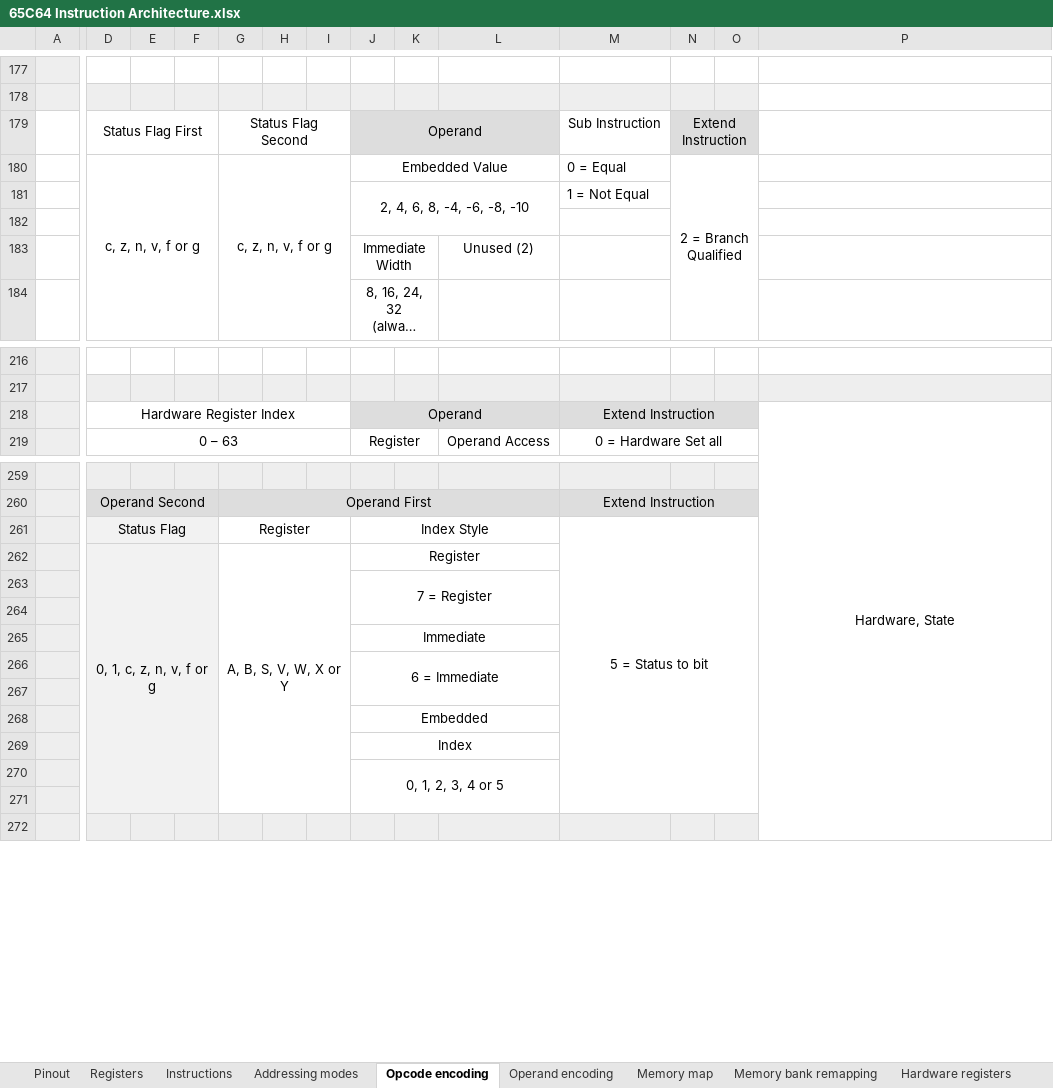
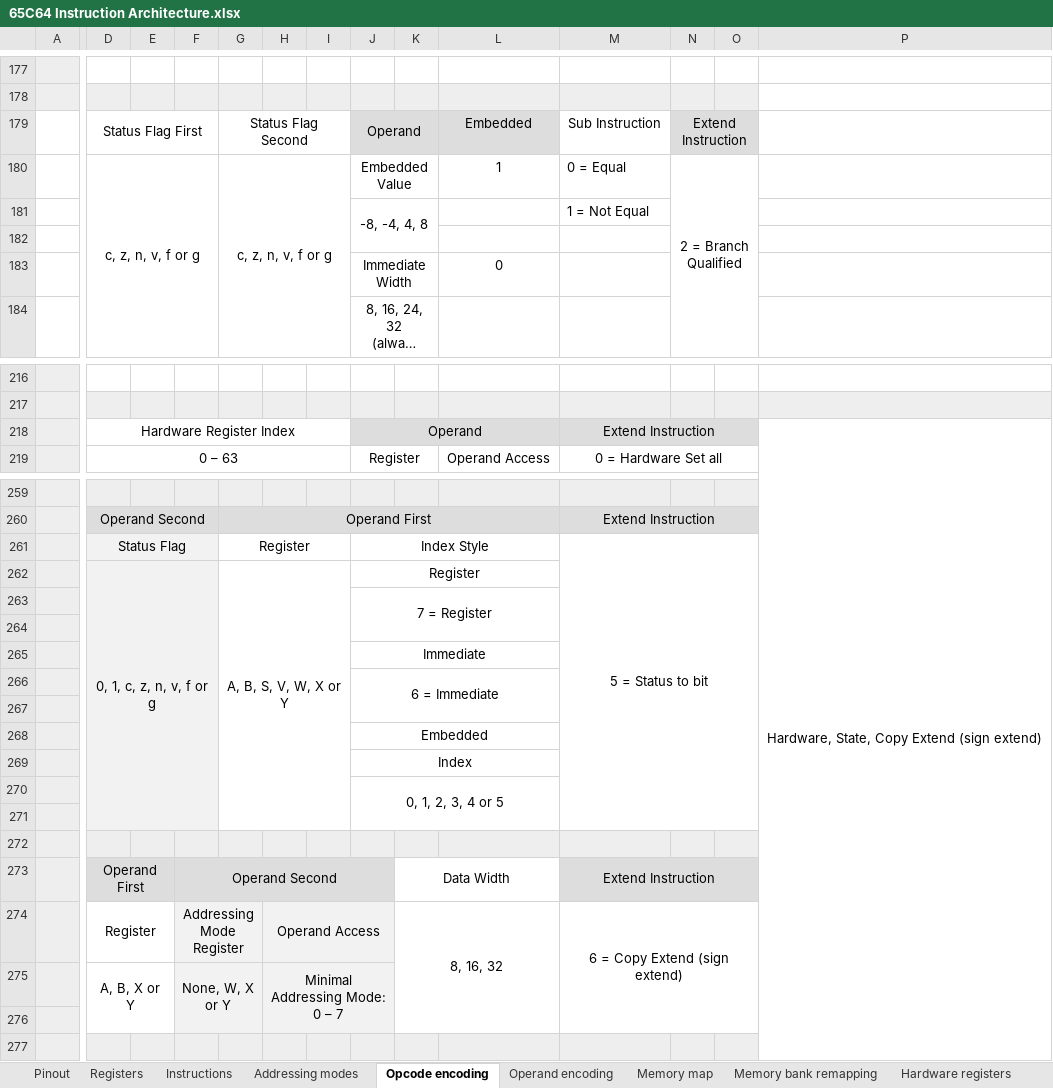
Before and after one commit to andrewpaterson/658-Computer, an Excel workbook: W65C64/65C64 Instruction Architecture.xlsx, sheet Opcode encoding, drawn as a sheet; only a part is shown, gaps mark what is left out; long unchanged cells end in …; values as stored, in another font and other column widths than the file's, no borders; removed rows and columns are numbered as before the commit, all else as after; rows hold the shown columns only; the diff covers the shown part only; the diff names each change by its address in the sheet, - before the commit and + after, or states it on an @@ line.

Commit message:
Updating code decoder and generator.

```diff
--- a/W65C64/65C64 Instruction Architecture.xlsx (sheet Opcode encoding)
+++ b/W65C64/65C64 Instruction Architecture.xlsx (sheet Opcode encoding)
-J179:L179 merged
+J179:K179 merged
-L179: (empty)
+L179: Embedded
-J180:L180 merged
+J180:K180 merged
-L180: (empty)
+L180: 1
-J181: 2, 4, 6, 8, -4, -6, -8, -10
+J181: -8, -4, 4, 8
-J181:L182 merged
+J181:K182 merged
-L183: Unused (2)
+L183: 0
-P218: Hardware, State
+P218: Hardware, State, Copy Extend (sign extend)
-M261:O271 merged
+M261:O271 merged
-D262:F271 merged
+D262:F271 merged
-G262:I271 merged
+G262:I271 merged
-J270:L271 merged
+J270:L271 merged
+row 271: (empty)
+row 272: (empty)
+row 273:  | Operand First |  | Operand Second |  |  |  |  | Data Width |  | Extend Instruction
+row 274:  | Register |  | Addressing Mode Register |  | Operand Access |  |  | 8, 16, 32 |  | 6 = Copy Extend (sign extend)
+row 275:  | A, B, X or Y |  | None, W, X or Y |  | Minimal Addressing Mode: 0 – 7
-D276:E276 fill: #F2F2F2
+D276:E276 fill: none
-G276:J276 fill: none
+G276:J276 fill: #F2F2F2
```
Also changed, not shown: cell formats and merged cells elsewhere in this sheet, sheet Instructions.
